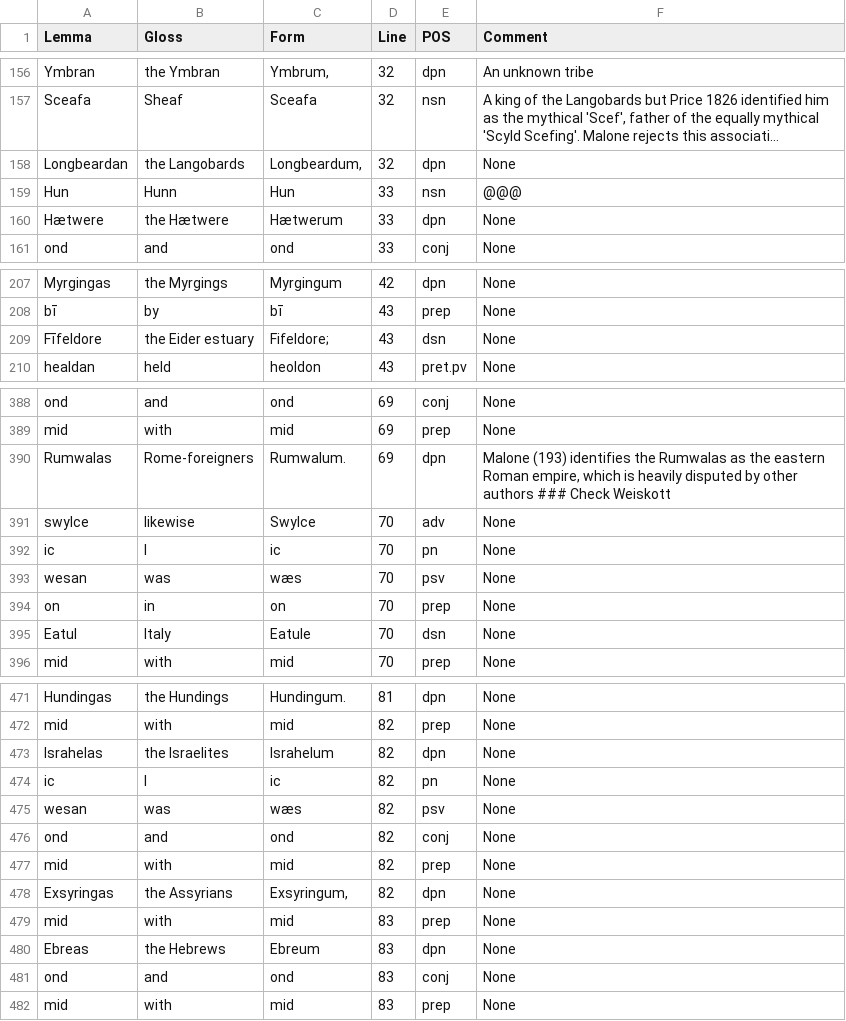
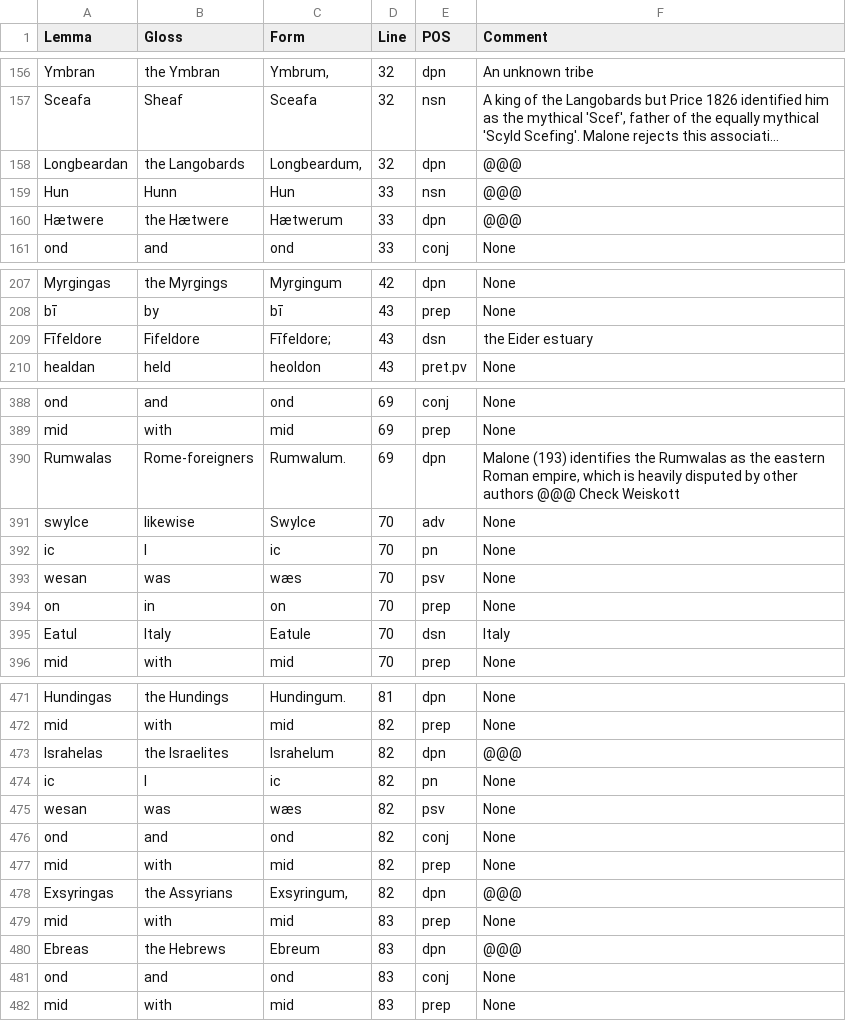
Before and after one commit to Lorehouse/widsith, a TSV file: transitiondocs/unorderedgloss.tsv, drawn as a sheet; only a part is shown, gaps mark what is left out; long unchanged cells end in …; the diff covers the shown part only; the diff names each change by its address in the sheet, - before the commit and + after, or states it on an @@ line.

```diff
--- a/transitiondocs/unorderedgloss.tsv
+++ b/transitiondocs/unorderedgloss.tsv
-F158 (Comment): None
+F158 (Comment): @@@
-F160 (Comment): None
+F160 (Comment): @@@
-B209 (Gloss): the Eider estuary
+B209 (Gloss): Fifeldore
-C209 (Form): Fifeldore;
+C209 (Form): Fīfeldore;
-F209 (Comment): None
+F209 (Comment): the Eider estuary
-F390 (Comment): …other authors ### Check Weiskott
+F390 (Comment): …other authors @@@ Check Weiskott
-F395 (Comment): None
+F395 (Comment): Italy
-F473 (Comment): None
+F473 (Comment): @@@
-F478 (Comment): None
+F478 (Comment): @@@
-F480 (Comment): None
+F480 (Comment): @@@
```
Also changed, not shown: 16 edited cells elsewhere in this file, transitiondocs/sortedgloss.tsv, 7 other files.
